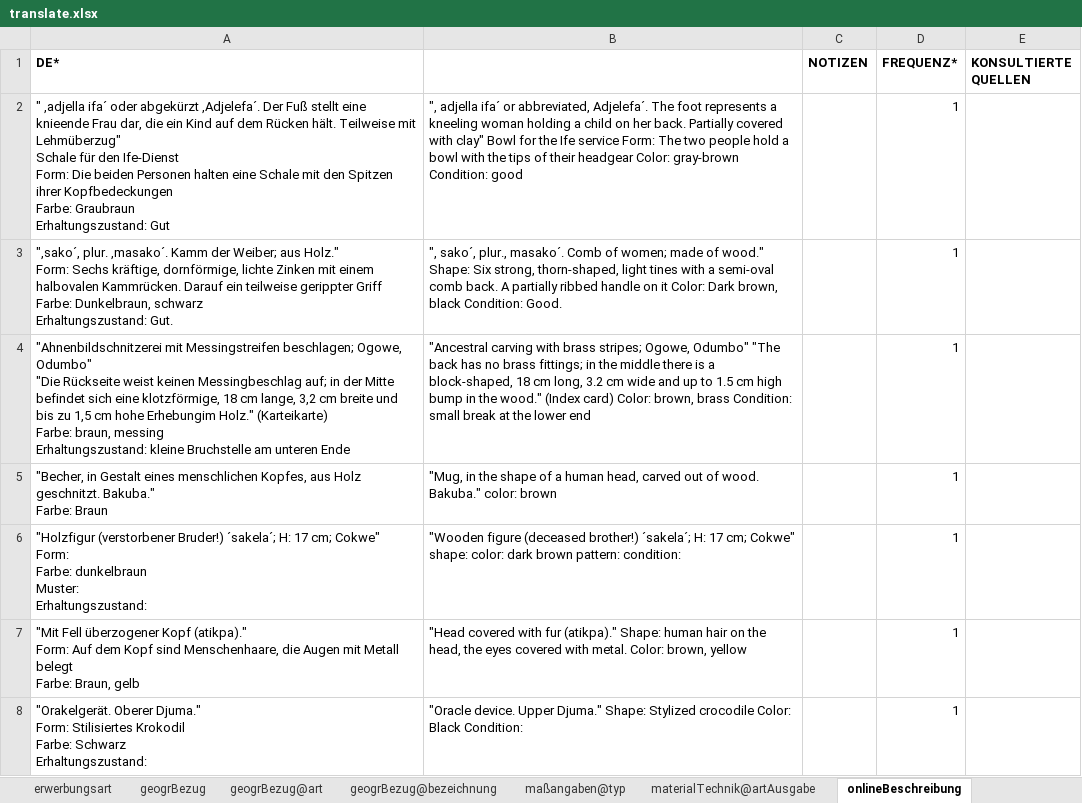
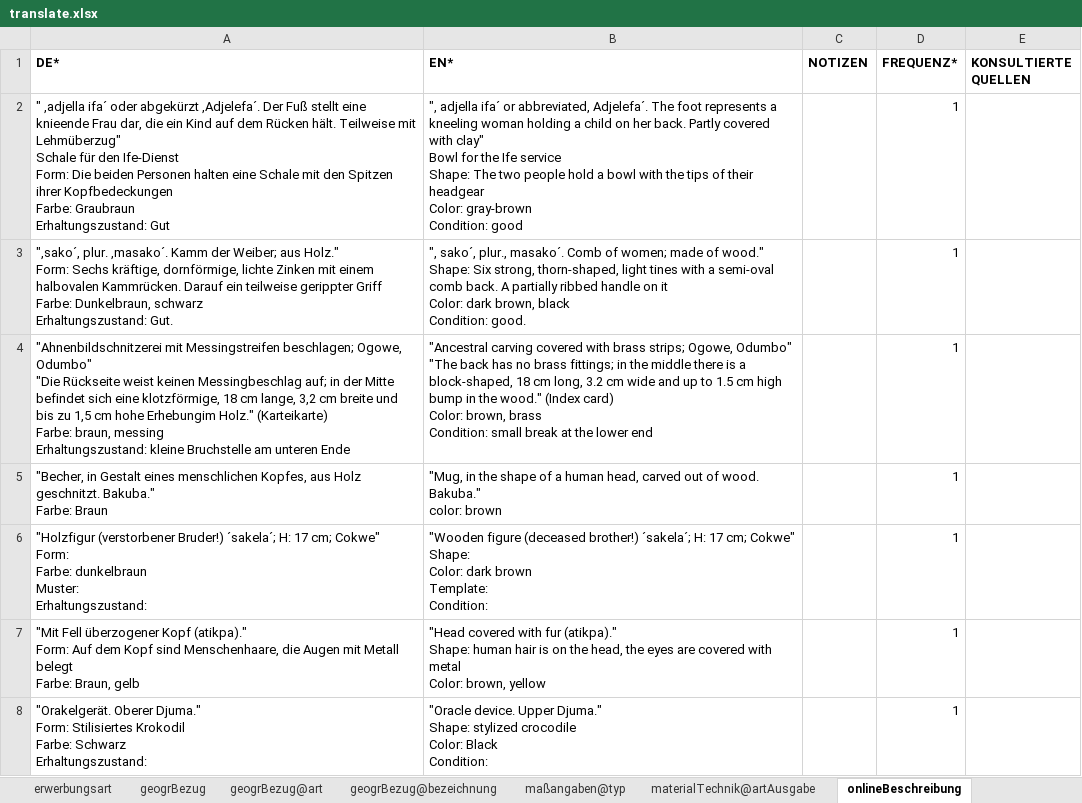
Before and after one commit to mokko/RST-levelup, an Excel workbook: data2/EM-SM/translate.xlsx, sheet onlineBeschreibung, drawn as a sheet; only a part is shown; values as stored, in another font and other column widths than the file's, no borders; ↵ is a line break in a cell; the diff covers the shown part only; the diff names each change by its address in the sheet, - before the commit and + after, or states it on an @@ line.

```diff
--- a/data2/EM-SM/translate.xlsx (sheet onlineBeschreibung)
+++ b/data2/EM-SM/translate.xlsx (sheet onlineBeschreibung)
-B1: (empty)
+B1: EN*
-B2 (EN*): …her back. Partially covered with clay" Bowl for the Ife service Form: The two…
+B2 (EN*): …her back. Partly covered with clay" ↵ Bowl for the Ife service ↵ Shape: The two…
-B3 (EN*): …it Color: Dark brown, black Condition: Good.
+B3 (EN*): …it ↵ Color: dark brown, black ↵ Condition: good.
-B4 (EN*): "Ancestral carving with brass stripes; Ogowe, Odumbo"…
+B4 (EN*): "Ancestral carving covered with brass strips; Ogowe, Odumbo"…
-B5 (EN*): …color: brown
+B5 (EN*): …color: brown
-B6 (EN*): …cm; Cokwe" shape: color: dark brown pattern: condition:
+B6 (EN*): …cm; Cokwe" ↵ Shape: ↵ Color: dark brown ↵ Template: ↵ Condition:
-B7 (EN*): …human hair on the head, the eyes covered with metal. Color: brown,…
+B7 (EN*): …human hair is on the head, the eyes are covered with metal ↵ Color: brown,…
-B8 (EN*): …Djuma." Shape: Stylized crocodile Color:…
+B8 (EN*): …Djuma." ↵ Shape: stylized crocodile ↵ Color:…
```
Also changed, not shown: 156 edited cells elsewhere in this sheet, 1 other file.
